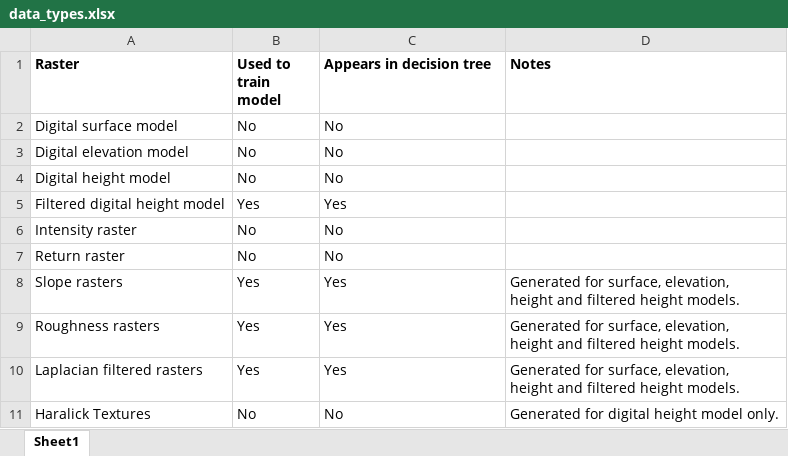
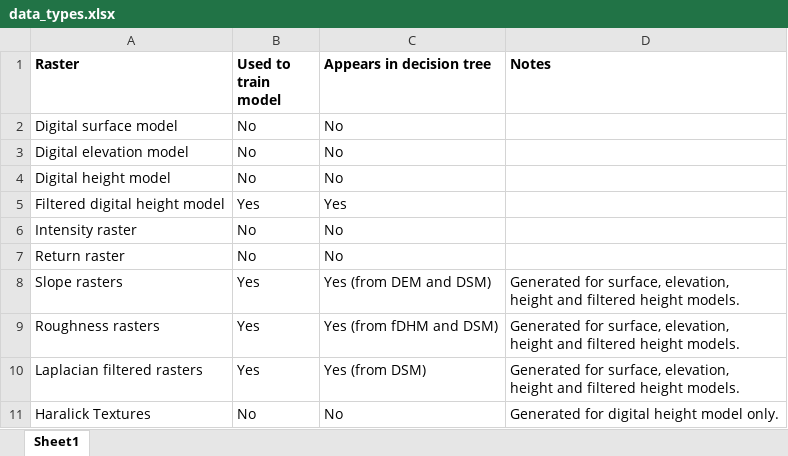
Before and after one commit to rsjones94/riparian-id, an Excel workbook: model_paper/data_types.xlsx, sheet Sheet1, drawn as a sheet; values as stored, in another font and other column widths than the file's, no borders; the diff names each change by its address in the sheet, - before the commit and + after, or states it on an @@ line.

```diff
--- a/model_paper/data_types.xlsx (sheet Sheet1)
+++ b/model_paper/data_types.xlsx (sheet Sheet1)
-C8 (Appears in decision tree): Yes
+C8 (Appears in decision tree): Yes (from DEM and DSM)
-C9 (Appears in decision tree): Yes
+C9 (Appears in decision tree): Yes (from fDHM and DSM)
-C10 (Appears in decision tree): Yes
+C10 (Appears in decision tree): Yes (from DSM)
```
Also changed, not shown: 1 other file.
